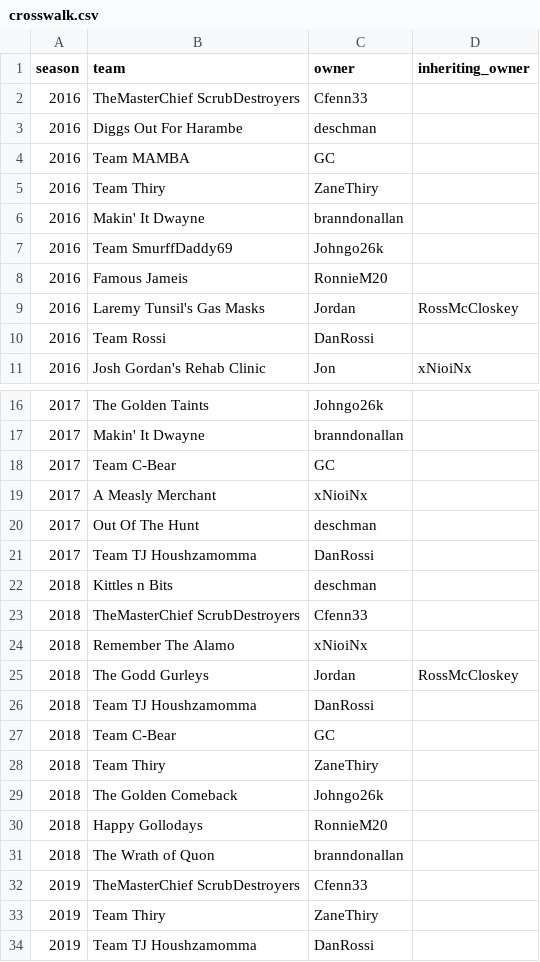
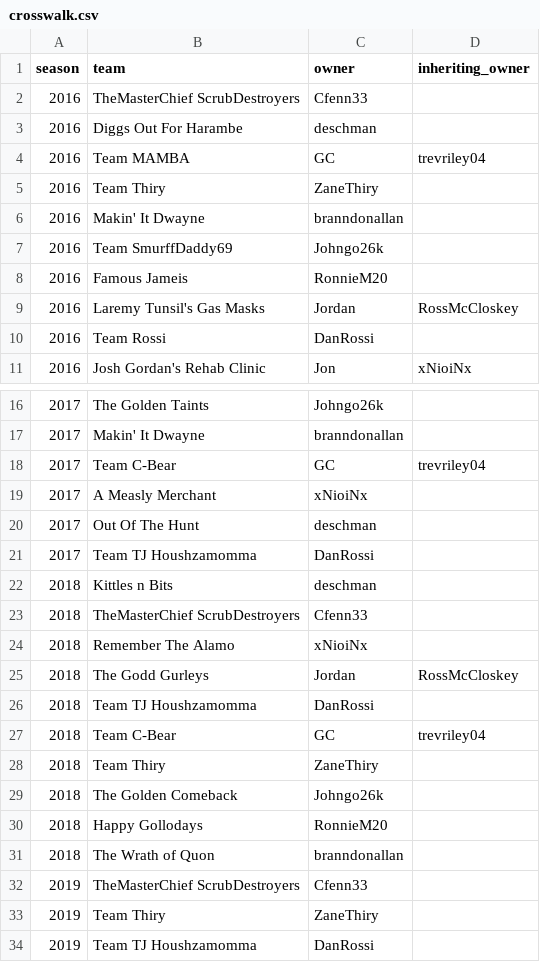
Before and after one commit to deschman/fantasy_league_history, a CSV file: data/espn/crosswalk.csv, drawn as a sheet; only a part is shown, gaps mark what is left out.

Commit message:
Combine GC and trev

```diff
--- a/data/espn/crosswalk.csv
+++ b/data/espn/crosswalk.csv
@@ -3,3 +3,3 @@ season,team,owner,inheriting_owner
 2016,Diggs Out For Harambe,deschman,
-2016,Team MAMBA,GC,
+2016,Team MAMBA,GC,trevriley04
 2016,Team Thiry,ZaneThiry,
@@ -17,3 +17,3 @@ season,team,owner,inheriting_owner
 2017,Makin' It Dwayne,branndonallan,
-2017,Team C-Bear,GC,
+2017,Team C-Bear,GC,trevriley04
 2017,A Measly Merchant,xNioiNx,
@@ -26,3 +26,3 @@ season,team,owner,inheriting_owner
 2018,Team TJ Houshzamomma,DanRossi,
-2018,Team C-Bear,GC,
+2018,Team C-Bear,GC,trevriley04
 2018,Team Thiry,ZaneThiry,
```
